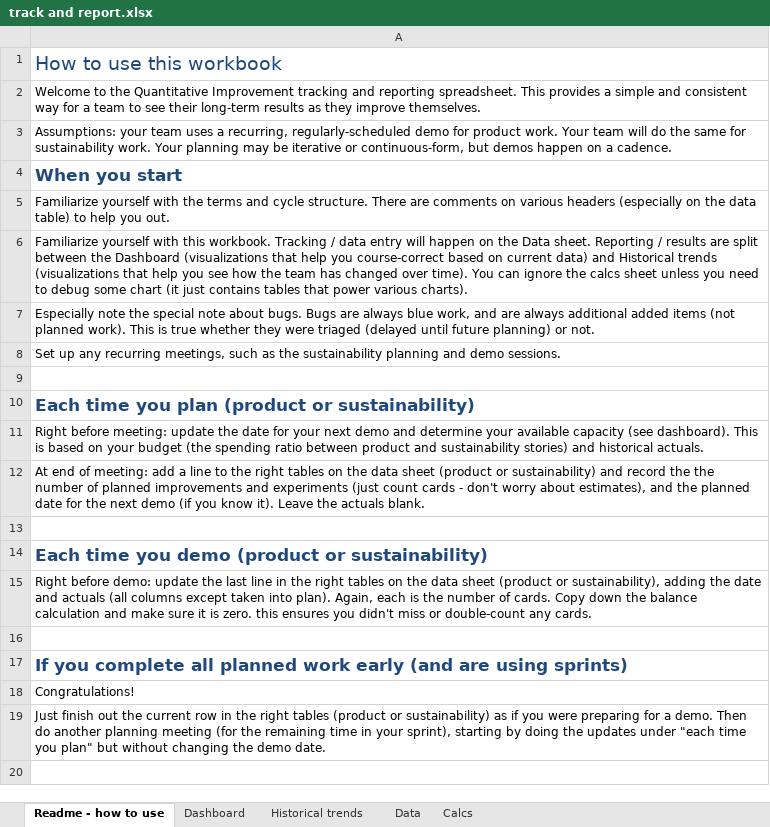
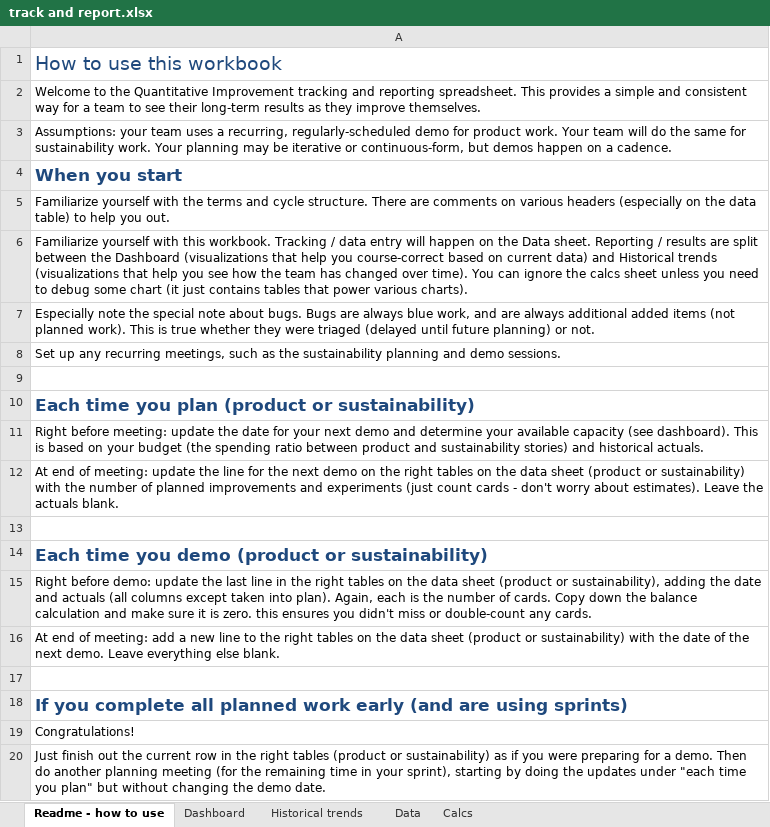
Before and after one commit to QuantitativeImprovement/welcome-kit, an Excel workbook: track and report.xlsx, sheet Readme - how to use, drawn as a sheet; values as stored, in another font and other column widths than the file's, no borders; the diff names each change by its address in the sheet, - before the commit and + after, or states it on an @@ line.

```diff
--- a/track and report.xlsx (sheet Readme - how to use)
+++ b/track and report.xlsx (sheet Readme - how to use)
-A12: …of meeting: add a line to the right tables on the data sheet (product or sustainability) and record the the number of planned improvements and experiments (just count cards - don't worry about estimates), and the planned date for the next demo (if you know it). Leave the…
+A12: …of meeting: update the line for the next demo on the right tables on the data sheet (product or sustainability) with the number of planned improvements and experiments (just count cards - don't worry about estimates). Leave the…
+row 16: At end of meeting: add a new line to the right tables on the data sheet (product or sustainability) with the date of the next demo. Leave everything else blank.
```
Also changed, not shown: sheet Data, sheet Calcs, sheet Dashboard.
